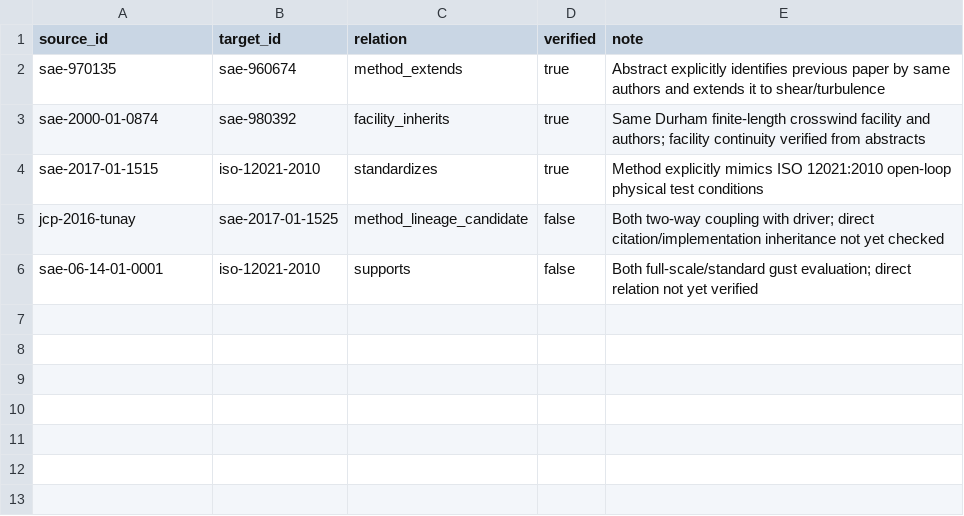
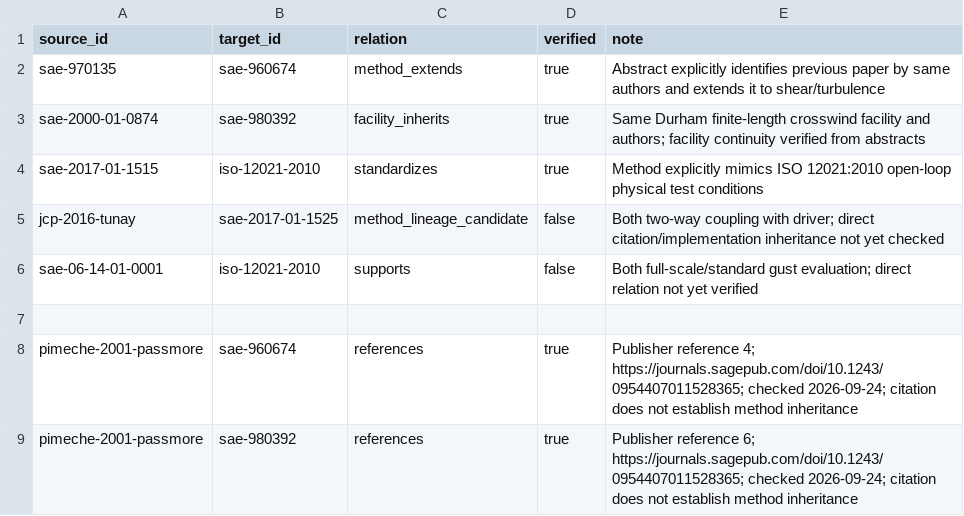
Before and after one commit to mao19990908/Crosswind, a CSV file: citations/citation_edges.csv, drawn as a sheet; the diff names each change by its address in the sheet, - before the commit and + after, or states it on an @@ line.

```diff
--- a/citations/citation_edges.csv
+++ b/citations/citation_edges.csv
+row 7: (empty)
+row 8: pimeche-2001-passmore | sae-960674 | references | true | Publisher reference 4; https://journals.sagepub.com/doi/10.1243/0954407011528365; checked 2026-09-24; citation does not establish method inheritance
+row 9: pimeche-2001-passmore | sae-980392 | references | true | Publisher reference 6; https://journals.sagepub.com/doi/10.1243/0954407011528365; checked 2026-09-24; citation does not establish method inheritance
```
Also changed, not shown: search/search_ledger.csv, sources/index.csv, 16 other files.
